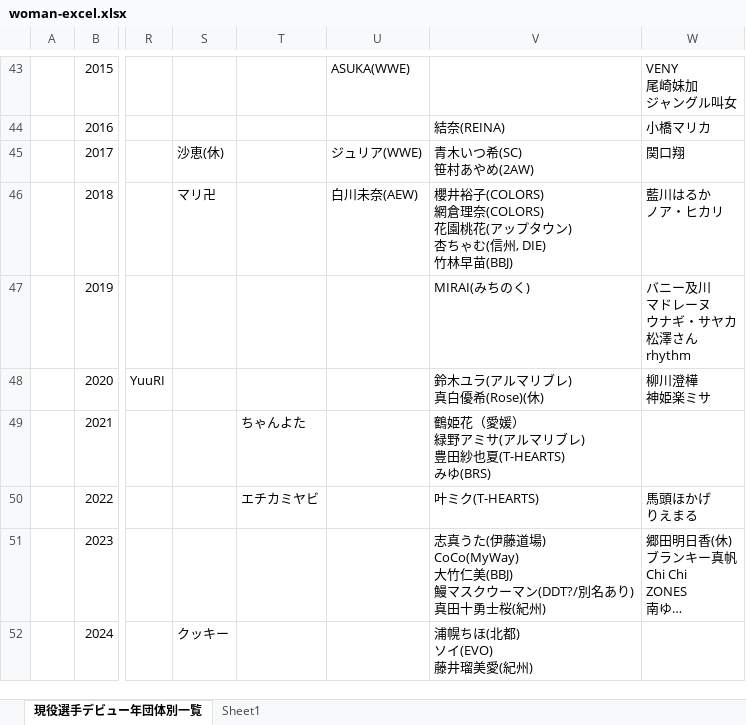
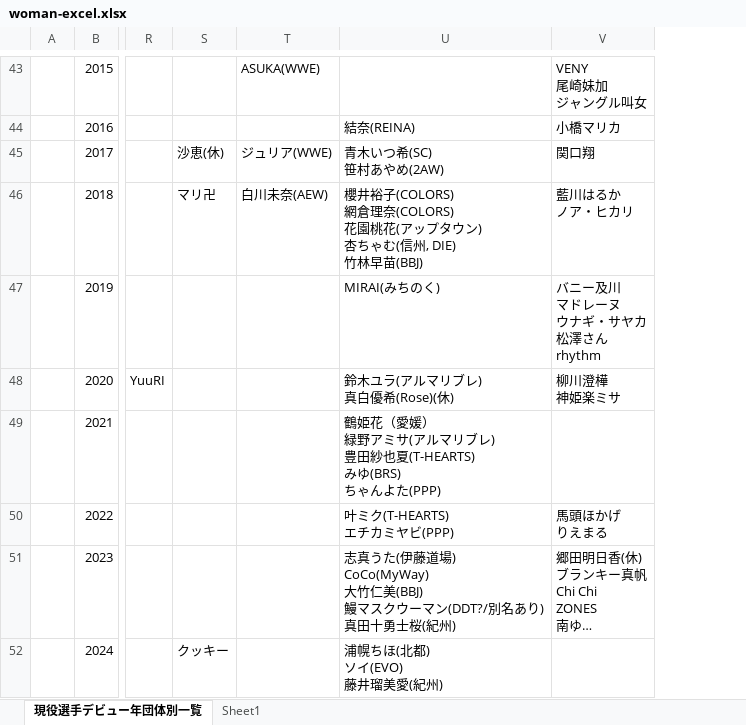
Before and after one commit to nakawankuma/joshi_wrestling_data, an Excel workbook: woman-excel.xlsx, sheet 現役選手デビュー年団体別一覧, drawn as a sheet; only a part is shown, gaps mark what is left out; long unchanged cells end in …; values as stored, in another font and other column widths than the file's, no borders; table styles not drawn; removed rows and columns are numbered as before the commit, all else as after; ↵ is a line break in a cell; the diff covers the shown part only; the diff names each change by its address in the sheet, - before the commit and + after, or states it on an @@ line.

```diff
--- a/woman-excel.xlsx (sheet 現役選手デビュー年団体別一覧)
+++ b/woman-excel.xlsx (sheet 現役選手デビュー年団体別一覧)
-column T, rows 49-50: ちゃんよた | エチカミヤビ
-U49: …(T-HEARTS) ↵ みゆ(BRS)
+U49: …(T-HEARTS) ↵ みゆ(BRS) ↵ ちゃんよた(PPP)
-U50: 叶ミク(T-HEARTS)
+U50: 叶ミク(T-HEARTS) ↵ エチカミヤビ(PPP)
```
Also changed, not shown: 12 edited cells elsewhere in this sheet, formulas that keep their value, 2 other files.
